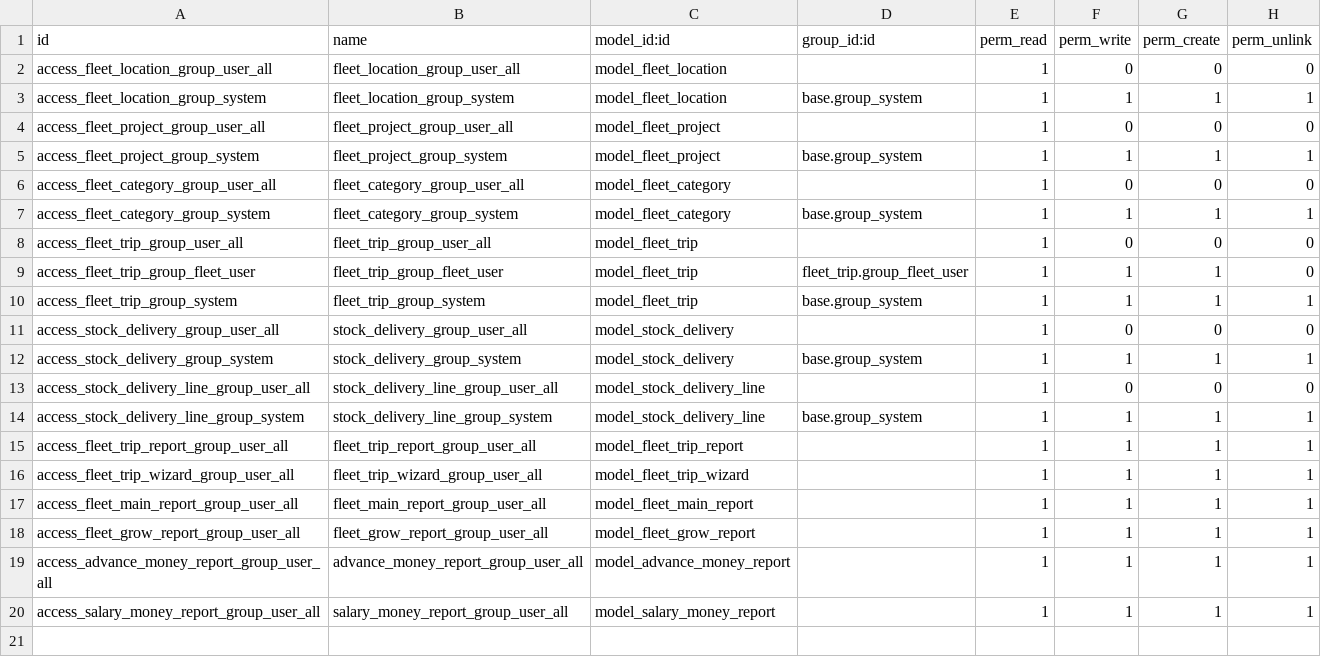
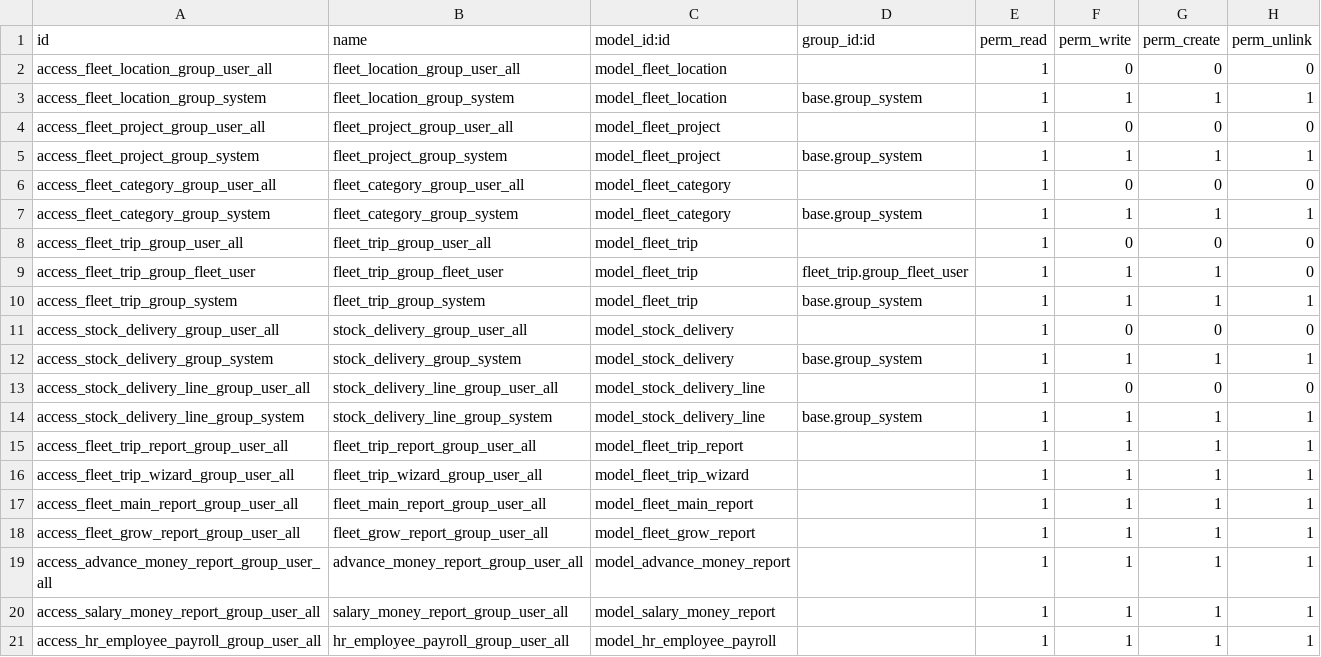
Before and after one commit to ducanhvna/fleet, a CSV file: fleet_trip/security/ir.model.access.csv, drawn as a sheet; the diff names each change by its address in the sheet, - before the commit and + after, or states it on an @@ line.

```diff
--- a/fleet_trip/security/ir.model.access.csv
+++ b/fleet_trip/security/ir.model.access.csv
+row 21: access_hr_employee_payroll_group_user_all | hr_employee_payroll_group_user_all | model_hr_employee_payroll |  | 1 | 1 | 1 | 1
```
Also changed, not shown: 6 other files.
